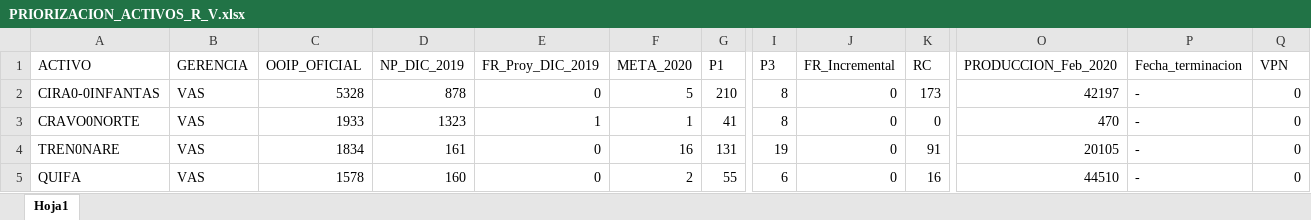
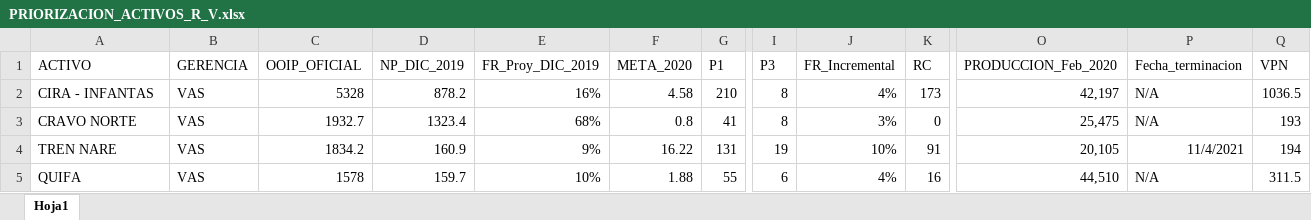
Before and after one commit to jorgemedina87/Priorizacion, an Excel workbook: bd/PRIORIZACION_ACTIVOS_R_V.xlsx, sheet Hoja1, drawn as a sheet; only a part is shown, gaps mark what is left out; values as stored, in another font and other column widths than the file's, no borders; the diff covers the shown part only; the diff names each change by its address in the sheet, - before the commit and + after, or states it on an @@ line.

Commit message:
Add files via upload

```diff
--- a/bd/PRIORIZACION_ACTIVOS_R_V.xlsx (sheet Hoja1)
+++ b/bd/PRIORIZACION_ACTIVOS_R_V.xlsx (sheet Hoja1)
-A2 (ACTIVO): CIRA0-0INFANTAS
+A2 (ACTIVO): CIRA - INFANTAS
-D2 (NP_DIC_2019): 878
+D2 (NP_DIC_2019): 878.2
-E2 (FR_Proy_DIC_2019): 0
+E2 (FR_Proy_DIC_2019): 16%
-F2 (META_2020): 5
+F2 (META_2020): 4.58
-J2 (FR_Incremental): 0
+J2 (FR_Incremental): 4%
-O2 (PRODUCCION_Feb_2020): 42197
+O2 (PRODUCCION_Feb_2020): 42,197
-P2:P3 (Fecha_terminacion): -
+P2:P3 (Fecha_terminacion): N/A
-Q2 (VPN): 0
+Q2 (VPN): 1036.5
-A3 (ACTIVO): CRAVO0NORTE
+A3 (ACTIVO): CRAVO NORTE
-C3 (OOIP_OFICIAL): 1933
+C3 (OOIP_OFICIAL): 1932.7
-D3 (NP_DIC_2019): 1323
+D3 (NP_DIC_2019): 1323.4
-E3 (FR_Proy_DIC_2019): 1
+E3 (FR_Proy_DIC_2019): 68%
-F3 (META_2020): 1
+F3 (META_2020): 0.8
-J3 (FR_Incremental): 0
+J3 (FR_Incremental): 3%
-O3 (PRODUCCION_Feb_2020): 470
+O3 (PRODUCCION_Feb_2020): 25,475
-Q3 (VPN): 0
+Q3 (VPN): 193
-A4 (ACTIVO): TREN0NARE
+A4 (ACTIVO): TREN NARE
-C4 (OOIP_OFICIAL): 1834
+C4 (OOIP_OFICIAL): 1834.2
-D4 (NP_DIC_2019): 161
+D4 (NP_DIC_2019): 160.9
-E4 (FR_Proy_DIC_2019): 0
+E4 (FR_Proy_DIC_2019): 9%
-F4 (META_2020): 16
+F4 (META_2020): 16.22
-J4 (FR_Incremental): 0
+J4 (FR_Incremental): 10%
-O4 (PRODUCCION_Feb_2020): 20105
+O4 (PRODUCCION_Feb_2020): 20,105
-P4 (Fecha_terminacion): -
+P4 (Fecha_terminacion): 11/4/2021
-Q4 (VPN): 0
+Q4 (VPN): 194
-D5 (NP_DIC_2019): 160
+D5 (NP_DIC_2019): 159.7
-E5 (FR_Proy_DIC_2019): 0
+E5 (FR_Proy_DIC_2019): 10%
-F5 (META_2020): 2
+F5 (META_2020): 1.88
-J5 (FR_Incremental): 0
+J5 (FR_Incremental): 4%
-O5 (PRODUCCION_Feb_2020): 44510
+O5 (PRODUCCION_Feb_2020): 44,510
-P5 (Fecha_terminacion): -
+P5 (Fecha_terminacion): N/A
-Q5 (VPN): 0
+Q5 (VPN): 311.5
```
Also changed, not shown: 383 edited cells elsewhere in this sheet.
